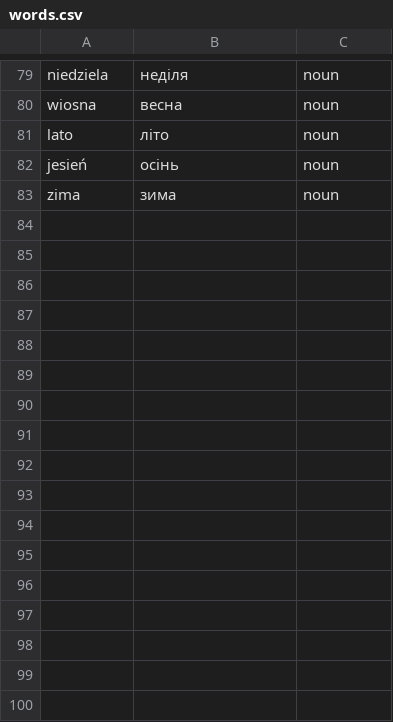
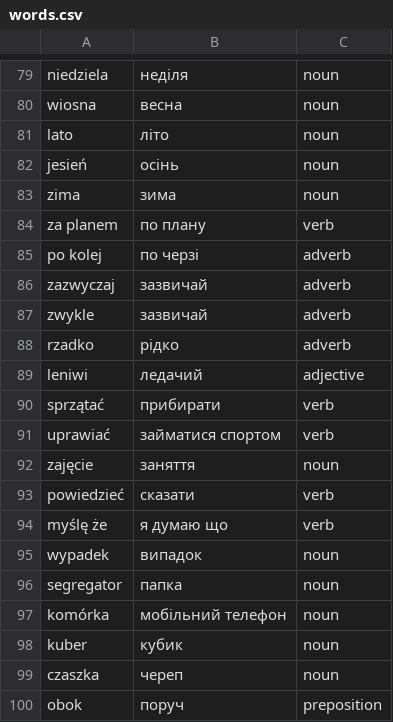
Before and after one commit to Alexander778/polish-quiz-react, a CSV file: src/data/words.csv, drawn as a sheet; only a part is shown, gaps mark what is left out; the diff names each change by its address in the sheet, - before the commit and + after, or states it on an @@ line.

Commit message:
Update words

```diff
--- a/src/data/words.csv
+++ b/src/data/words.csv
+row 84: za planem | по плану | verb
+row 85: po kolej | по черзі | adverb
+row 86: zazwyczaj | зазвичай | adverb
+row 87: zwykle | зазвичай | adverb
+row 88: rzadko | рідко | adverb
+row 89: leniwi | ледачий | adjective
+row 90: sprzątać | прибирати | verb
+row 91: uprawiać | займатися спортом | verb
+row 92: zajęcie | заняття | noun
+row 93: powiedzieć | сказати | verb
+row 94: myślę że | я думаю що | verb
+row 95: wypadek | випадок | noun
+row 96: segregator | папка | noun
+row 97: komórka | мобільний телефон | noun
+row 98: kuber | кубик | noun
+row 99: czaszka | череп | noun
+row 100: obok | поруч | preposition
```
Also changed, not shown: 1 other file.
